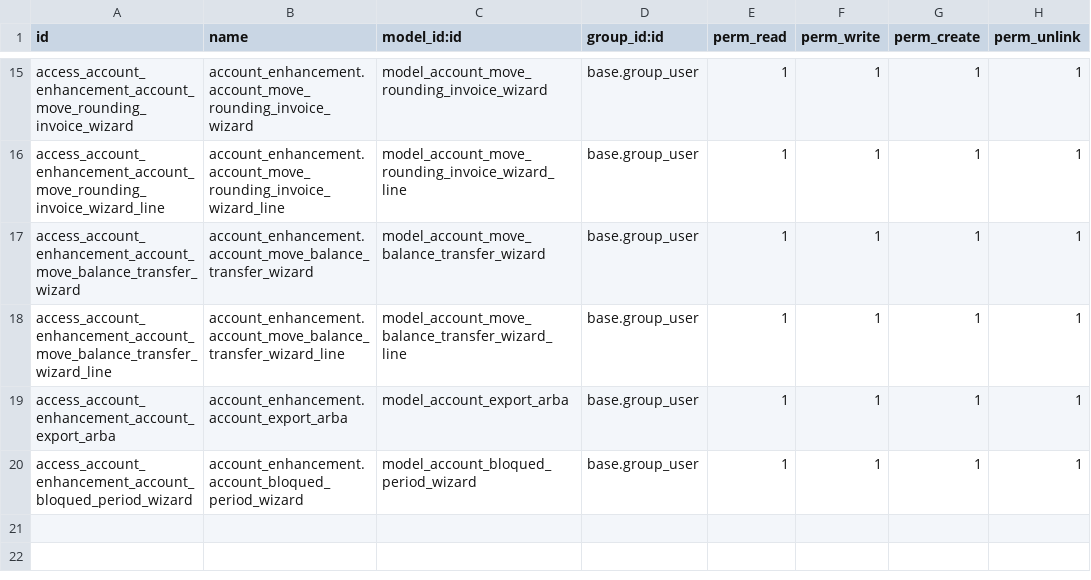
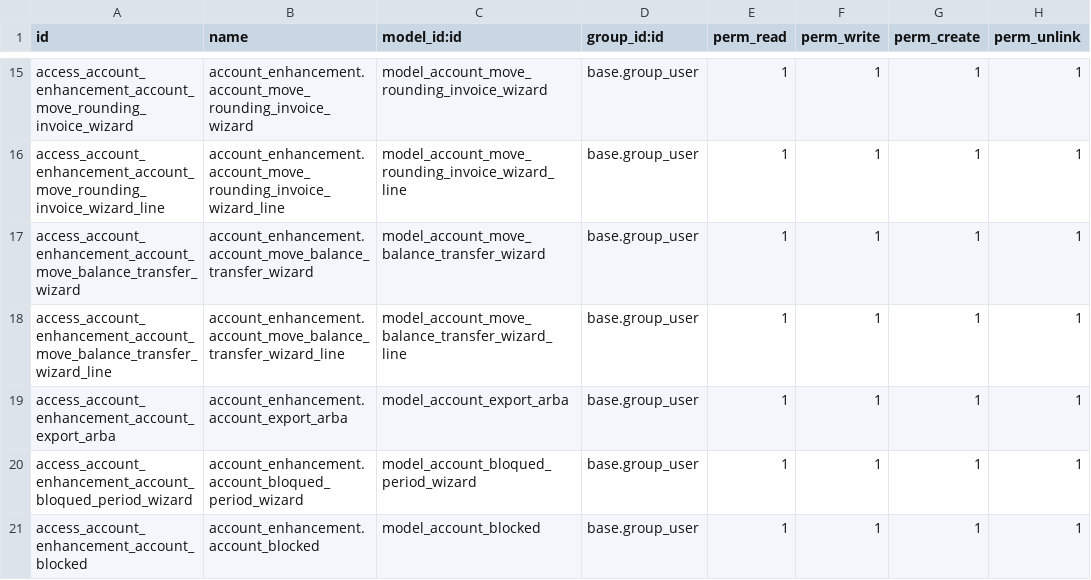
Before and after one commit to etarsi/odoo-custom-addons, a CSV file: et/account_enhancement/security/ir.model.access.csv, drawn as a sheet; only a part is shown, gaps mark what is left out; the diff names each change by its address in the sheet, - before the commit and + after, or states it on an @@ line.

```diff
--- a/et/account_enhancement/security/ir.model.access.csv
+++ b/et/account_enhancement/security/ir.model.access.csv
+row 21: access_account_enhancement_account_blocked | account_enhancement.account_blocked | model_account_blocked | base.group_user | 1 | 1 | 1 | 1
```
Also changed, not shown: 5 other files.
